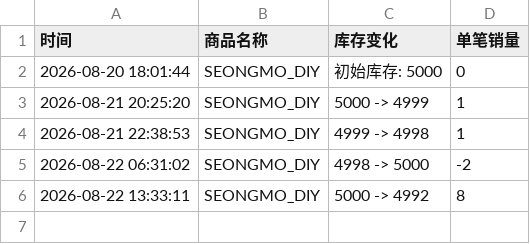
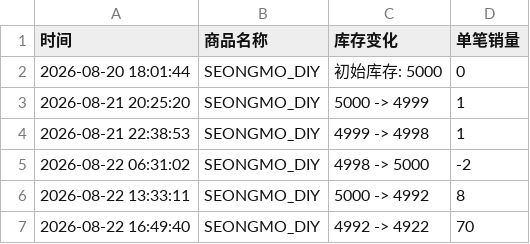
Before and after one commit to Juineii/82major_md0822, a CSV file: SEONGMO_DIY.csv, drawn as a sheet; the diff names each change by its address in the sheet, - before the commit and + after, or states it on an @@ line.

Commit message:
自动更新数据 2026-08-22 16:50:22

```diff
--- a/SEONGMO_DIY.csv
+++ b/SEONGMO_DIY.csv
+row 7: 2026-08-22 16:49:40 | SEONGMO_DIY | 4992 -> 4922 | 70
```
